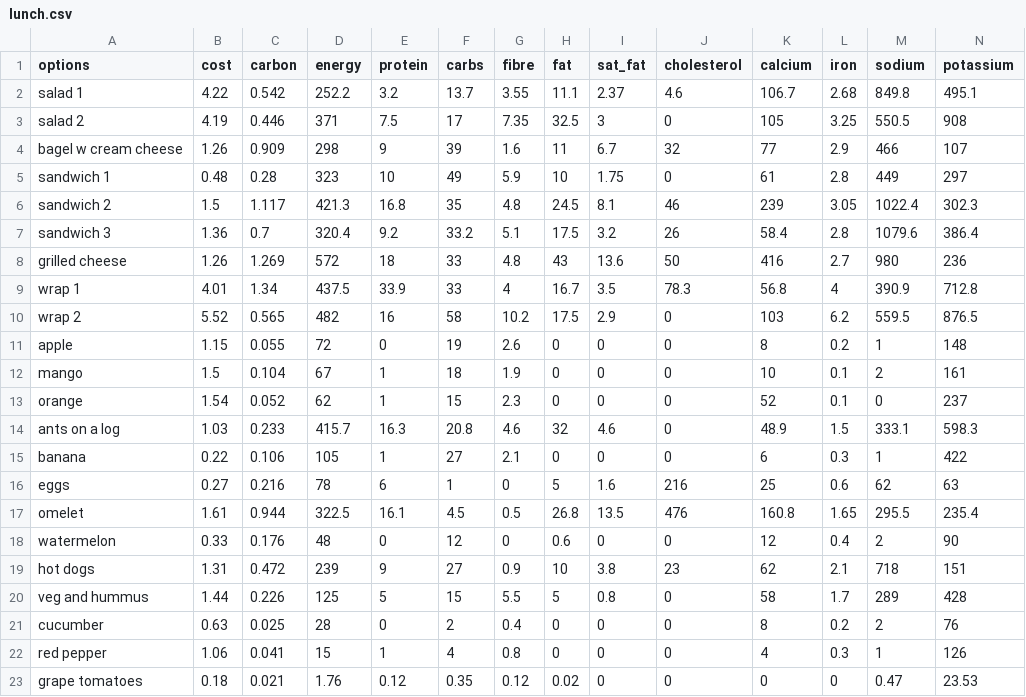
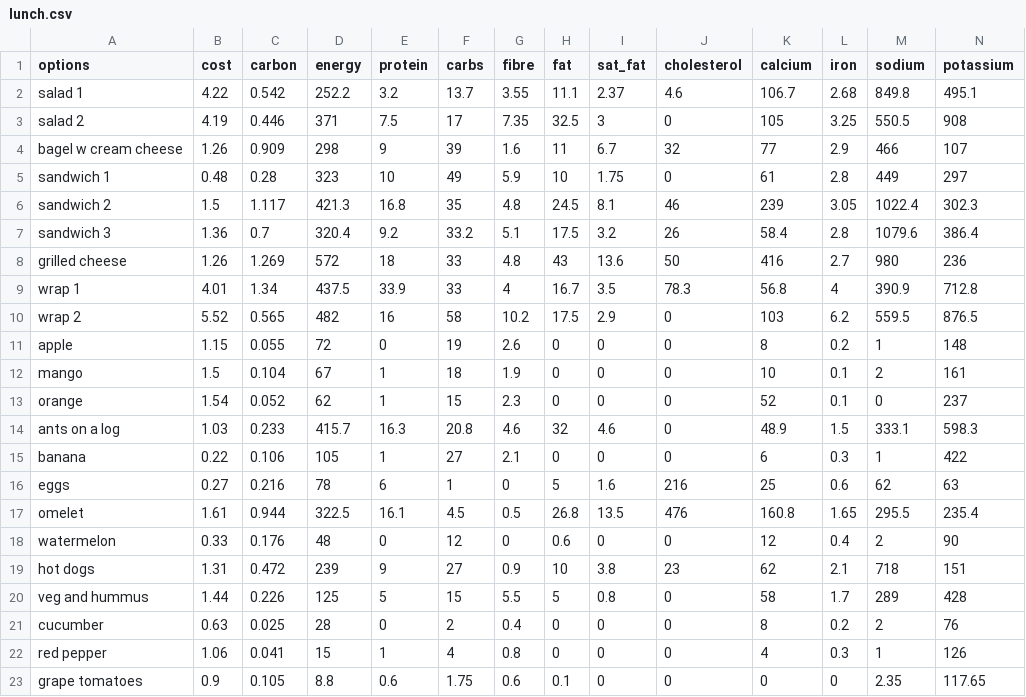
Before and after one commit to cgleone/411project, a CSV file: lunch.csv, drawn as a sheet.

```diff
--- a/lunch.csv
+++ b/lunch.csv
@@ -22,2 +22,2 @@ cucumber,0.63,0.025,28,0,2,0.4,0,0,0,8,0.2,2,76
 red pepper,1.06,0.041,15,1,4,0.8,0,0,0,4,0.3,1,126
-grape tomatoes,0.18,0.021,1.76,0.12,0.35,0.12,0.02,0,0,0,0,0.47,23.53
+grape tomatoes,0.9,0.105,8.8,0.6,1.75,0.6,0.1,0,0,0,0,2.35,117.65
```
Also changed, not shown: breakfast.csv, dinner.csv, 3 other files.
